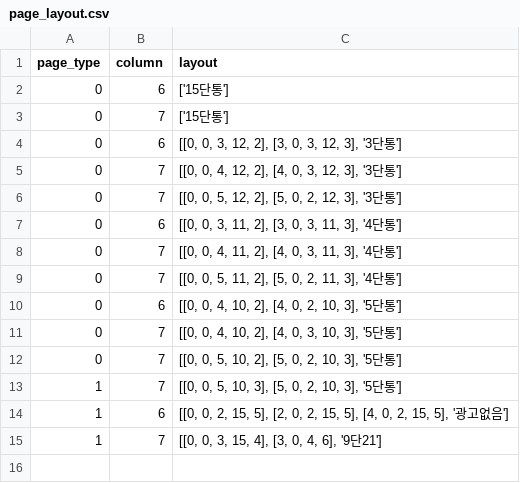
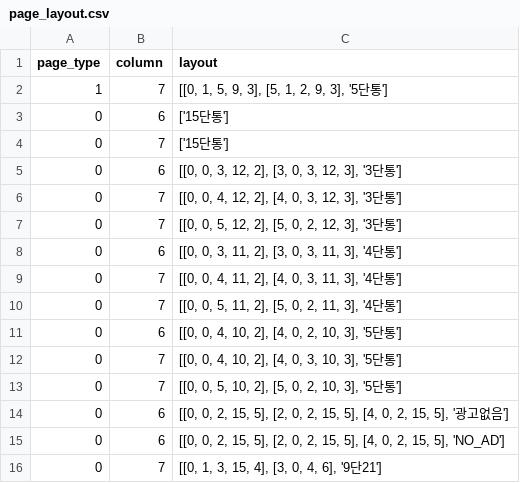
Before and after one commit to mskim/pillar_layout, a CSV file: public/1/page_layout.csv, drawn as a sheet.

```diff
--- a/public/1/page_layout.csv
+++ b/public/1/page_layout.csv
@@ -1,2 +1,3 @@
 page_type,column,layout
+1,7,"[[0, 1, 5, 9, 3], [5, 1, 2, 9, 3], '5단통']"
 0,6,"['15단통']"
@@ -12,4 +13,4 @@ page_type,column,layout
 0,7,"[[0, 0, 5, 10, 2], [5, 0, 2, 10, 3], '5단통']"
-1,7,"[[0, 0, 5, 10, 3], [5, 0, 2, 10, 3], '5단통']"
-1,6,"[[0, 0, 2, 15, 5], [2, 0, 2, 15, 5], [4, 0, 2, 15, 5], '광고없음']"
-1,7,"[[0, 0, 3, 15, 4], [3, 0, 4, 6], '9단21']"
+0,6,"[[0, 0, 2, 15, 5], [2, 0, 2, 15, 5], [4, 0, 2, 15, 5], '광고없음']"
+0,6,"[[0, 0, 2, 15, 5], [2, 0, 2, 15, 5], [4, 0, 2, 15, 5], 'NO_AD']"
+0,7,"[[0, 1, 3, 15, 4], [3, 0, 4, 6], '9단21']"
```
Also changed, not shown: public/page_layout2.csv, 15 other files.
